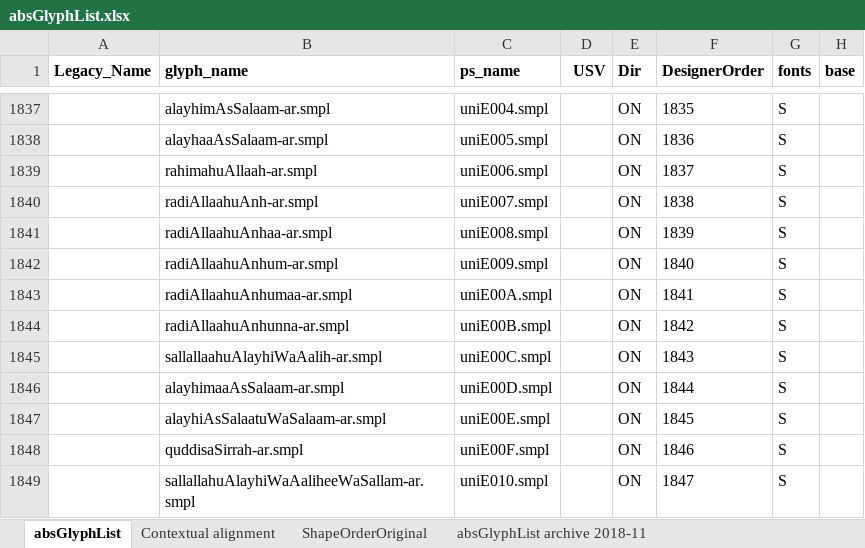
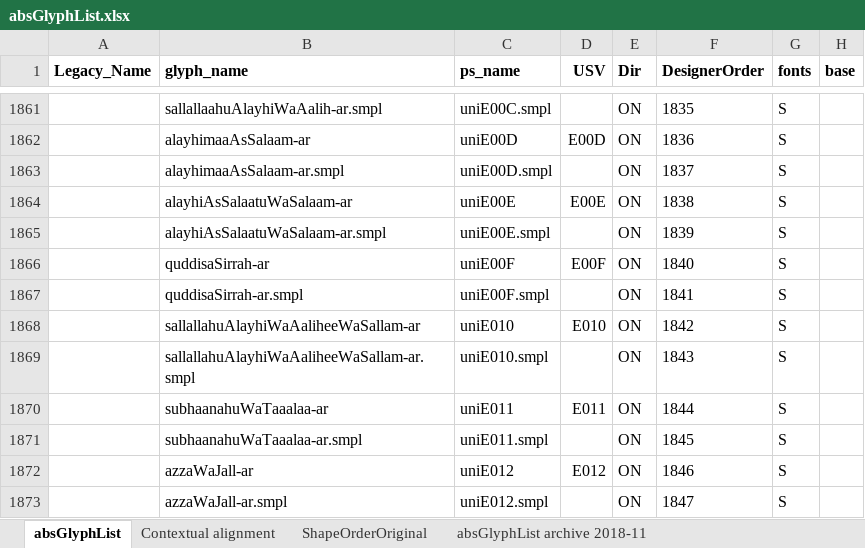
Before and after one commit to silnrsi/font-arab-tools, an Excel workbook: absGlyphList/absGlyphList.xlsx, sheet absGlyphList, drawn as a sheet; only a part is shown, gaps mark what is left out; values as stored, in another font and other column widths than the file's, no borders; charts and pictures not drawn; addresses are those after the commit; the diff covers the shown part only; the diff names each change by its address in the sheet, - before the commit and + after, or states it on an @@ line.

Commit message:
[ABS-1772] Added .tnum glyphs for Tabular numbers. Reordered .smpl glyphs to be interleaved with regular ones.

```diff
--- a/absGlyphList/absGlyphList.xlsx (sheet absGlyphList)
+++ b/absGlyphList/absGlyphList.xlsx (sheet absGlyphList)
-B1861 (glyph_name): alayhimAsSalaam-ar.smpl
+B1861 (glyph_name): sallallaahuAlayhiWaAalih-ar.smpl
-C1861 (ps_name): uniE004.smpl
+C1861 (ps_name): uniE00C.smpl
-B1862 (glyph_name): alayhaaAsSalaam-ar.smpl
+B1862 (glyph_name): alayhimaaAsSalaam-ar
-C1862 (ps_name): uniE005.smpl
+C1862 (ps_name): uniE00D
-D1862 (USV): (empty)
+D1862 (USV): E00D
-B1863 (glyph_name): rahimahuAllaah-ar.smpl
+B1863 (glyph_name): alayhimaaAsSalaam-ar.smpl
-C1863 (ps_name): uniE006.smpl
+C1863 (ps_name): uniE00D.smpl
-B1864 (glyph_name): radiAllaahuAnh-ar.smpl
+B1864 (glyph_name): alayhiAsSalaatuWaSalaam-ar
-C1864 (ps_name): uniE007.smpl
+C1864 (ps_name): uniE00E
-D1864 (USV): (empty)
+D1864 (USV): E00E
-B1865 (glyph_name): radiAllaahuAnhaa-ar.smpl
+B1865 (glyph_name): alayhiAsSalaatuWaSalaam-ar.smpl
-C1865 (ps_name): uniE008.smpl
+C1865 (ps_name): uniE00E.smpl
-B1866 (glyph_name): radiAllaahuAnhum-ar.smpl
+B1866 (glyph_name): quddisaSirrah-ar
-C1866 (ps_name): uniE009.smpl
+C1866 (ps_name): uniE00F
-D1866 (USV): (empty)
+D1866 (USV): E00F
-B1867 (glyph_name): radiAllaahuAnhumaa-ar.smpl
+B1867 (glyph_name): quddisaSirrah-ar.smpl
-C1867 (ps_name): uniE00A.smpl
+C1867 (ps_name): uniE00F.smpl
-B1868 (glyph_name): radiAllaahuAnhunna-ar.smpl
+B1868 (glyph_name): sallallahuAlayhiWaAaliheeWaSallam-ar
-C1868 (ps_name): uniE00B.smpl
+C1868 (ps_name): uniE010
-D1868 (USV): (empty)
+D1868 (USV): E010
-B1869 (glyph_name): sallallaahuAlayhiWaAalih-ar.smpl
+B1869 (glyph_name): sallallahuAlayhiWaAaliheeWaSallam-ar.smpl
-C1869 (ps_name): uniE00C.smpl
+C1869 (ps_name): uniE010.smpl
-B1870 (glyph_name): alayhimaaAsSalaam-ar.smpl
+B1870 (glyph_name): subhaanahuWaTaaalaa-ar
-C1870 (ps_name): uniE00D.smpl
+C1870 (ps_name): uniE011
-D1870 (USV): (empty)
+D1870 (USV): E011
-B1871 (glyph_name): alayhiAsSalaatuWaSalaam-ar.smpl
+B1871 (glyph_name): subhaanahuWaTaaalaa-ar.smpl
-C1871 (ps_name): uniE00E.smpl
+C1871 (ps_name): uniE011.smpl
-B1872 (glyph_name): quddisaSirrah-ar.smpl
+B1872 (glyph_name): azzaWaJall-ar
-C1872 (ps_name): uniE00F.smpl
+C1872 (ps_name): uniE012
-D1872 (USV): (empty)
+D1872 (USV): E012
-B1873 (glyph_name): sallallahuAlayhiWaAaliheeWaSallam-ar.smpl
+B1873 (glyph_name): azzaWaJall-ar.smpl
-C1873 (ps_name): uniE010.smpl
+C1873 (ps_name): uniE012.smpl
```
Also changed, not shown: 33 added rows, 9 removed rows and 22 edited cells elsewhere in this sheet, 1 other file.
